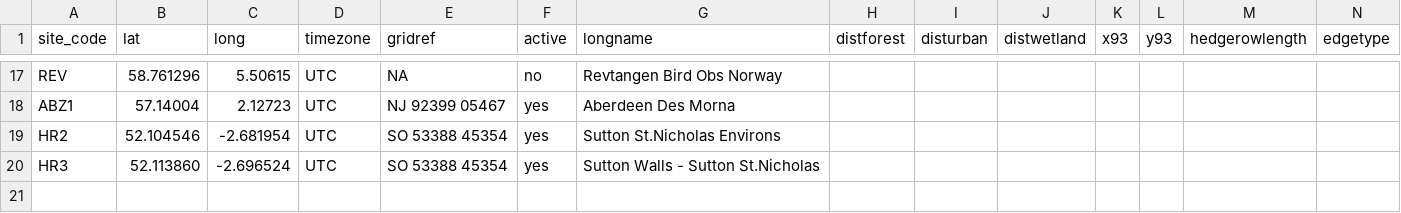
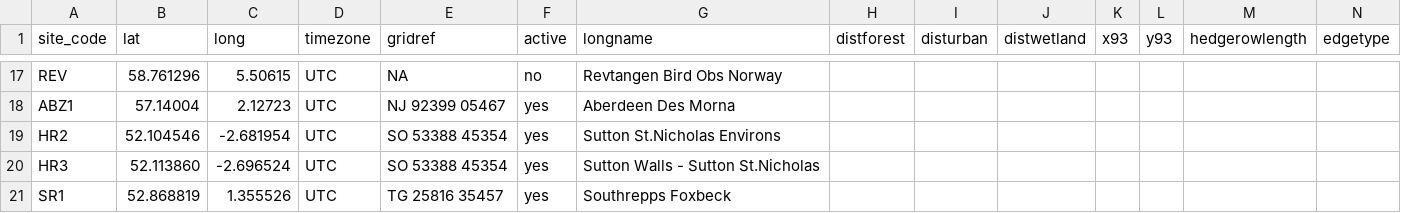
Before and after one commit to Ewan-P/R-Test, a CSV file: tidy/sitedata.csv, drawn as a sheet; only a part is shown, gaps mark what is left out.

```diff
--- a/tidy/sitedata.csv
+++ b/tidy/sitedata.csv
@@ -20 +20,2 @@ HR2, 52.104546, -2.681954, UTC, SO 53388 45354, yes, Sutton St.Nicholas Environs
 HR3, 52.113860, -2.696524, UTC, SO 53388 45354, yes, Sutton Walls - Sutton St.Nicholas,,,,,,,
+SR1, 52.868819, 1.355526, UTC, TG 25816 35457, yes, Southrepps Foxbeck,,,,,,,
```
Also changed, not shown: 1 other file.
